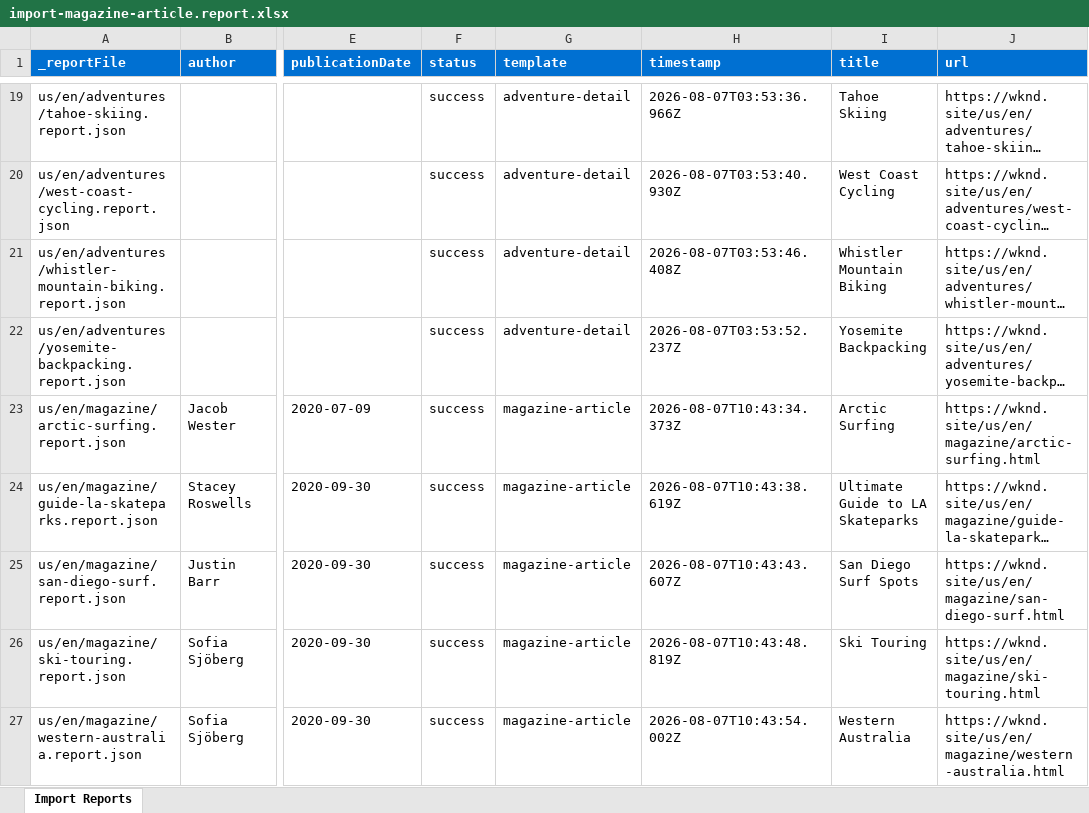
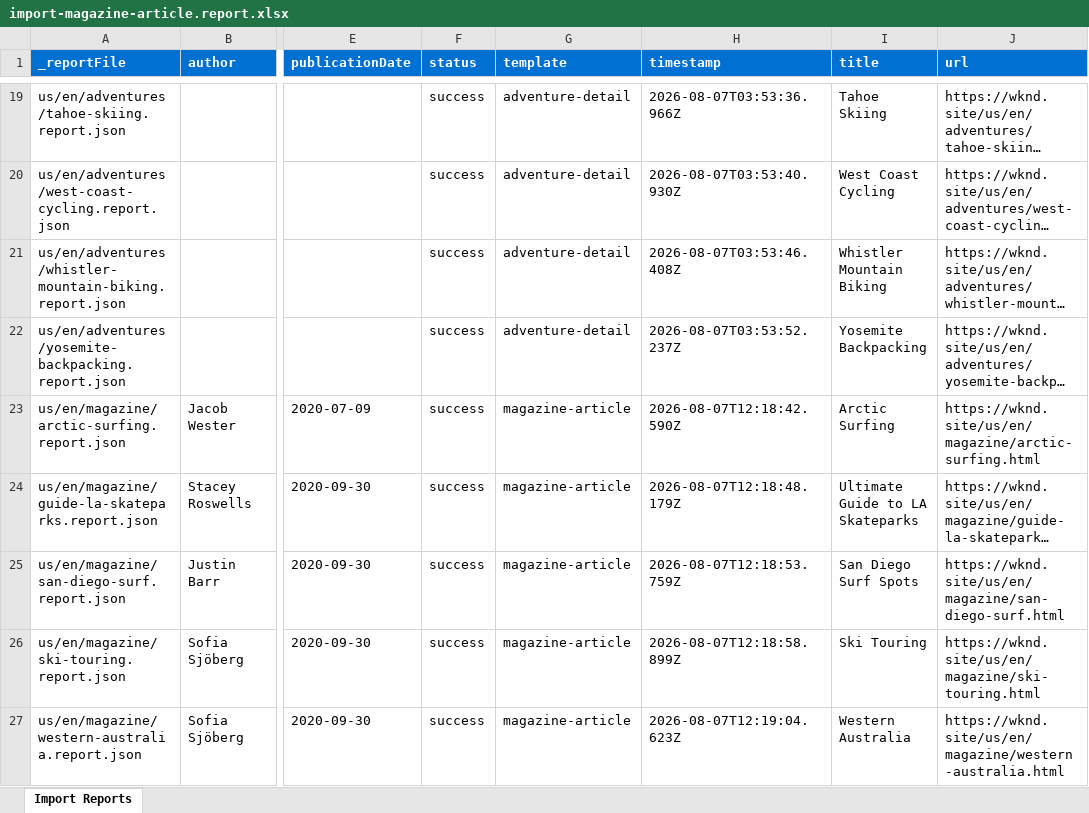
Before and after one commit to vrushabh-adobe-eds/ema-new-project, an Excel workbook: tools/importer/reports/import-magazine-article.report.xlsx, sheet Import Reports, drawn as a sheet; only a part is shown, gaps mark what is left out; long unchanged cells end in …; values as stored, in another font and other column widths than the file's, no borders; the diff names each change by its address in the sheet, - before the commit and + after, or states it on an @@ line.

```diff
--- a/tools/importer/reports/import-magazine-article.report.xlsx (sheet Import Reports)
+++ b/tools/importer/reports/import-magazine-article.report.xlsx (sheet Import Reports)
-H23 (timestamp): 2026-08-07T10:43:34.373Z
+H23 (timestamp): 2026-08-07T12:18:42.590Z
-H24 (timestamp): 2026-08-07T10:43:38.619Z
+H24 (timestamp): 2026-08-07T12:18:48.179Z
-H25 (timestamp): 2026-08-07T10:43:43.607Z
+H25 (timestamp): 2026-08-07T12:18:53.759Z
-H26 (timestamp): 2026-08-07T10:43:48.819Z
+H26 (timestamp): 2026-08-07T12:18:58.899Z
-H27 (timestamp): 2026-08-07T10:43:54.002Z
+H27 (timestamp): 2026-08-07T12:19:04.623Z
```
Also changed, not shown: 13 other files.
